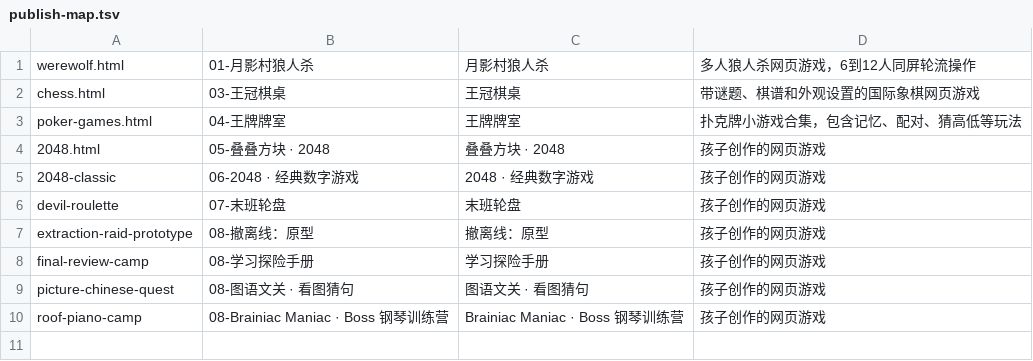
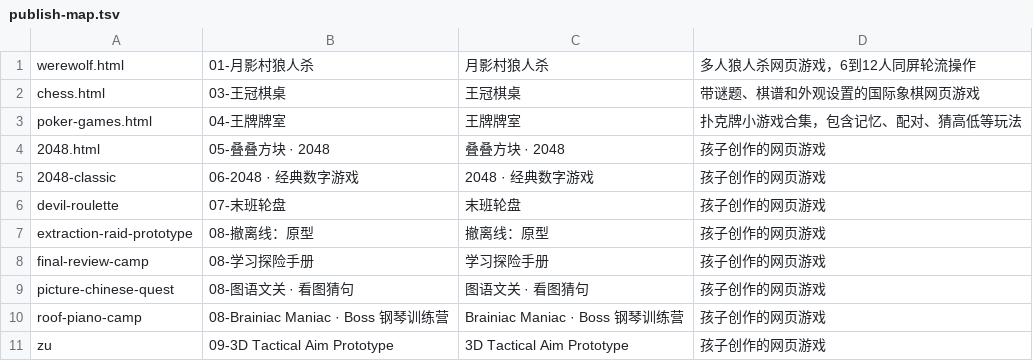
Before and after one commit to carlxu361/kids-projects, a TSV file: scripts/publish-map.tsv, drawn as a sheet.

Commit message:
publish: 同步孩子的游戏作品 2026-07-12 15:47

```diff
--- a/scripts/publish-map.tsv
+++ b/scripts/publish-map.tsv
@@ -10 +10,2 @@ picture-chinese-quest	08-图语文关 · 看图猜句	图语文关 · 看图猜
 roof-piano-camp	08-Brainiac Maniac · Boss 钢琴训练营	Brainiac Maniac · Boss 钢琴训练营	孩子创作的网页游戏
+zu	09-3D Tactical Aim Prototype	3D Tactical Aim Prototype	孩子创作的网页游戏
```
Also changed, not shown: 11 other files.
